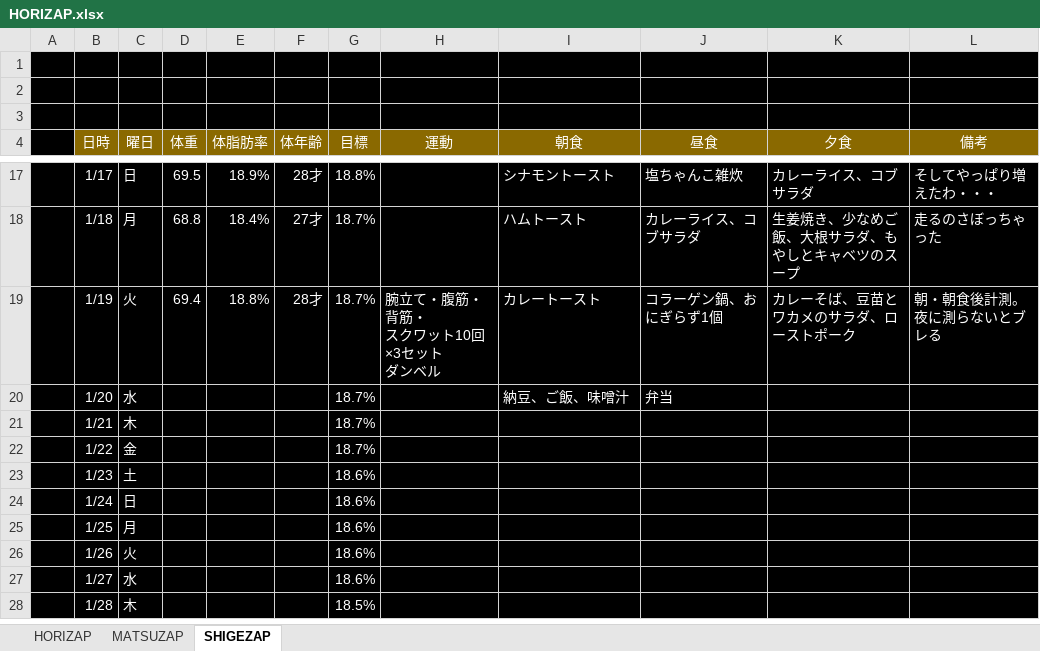
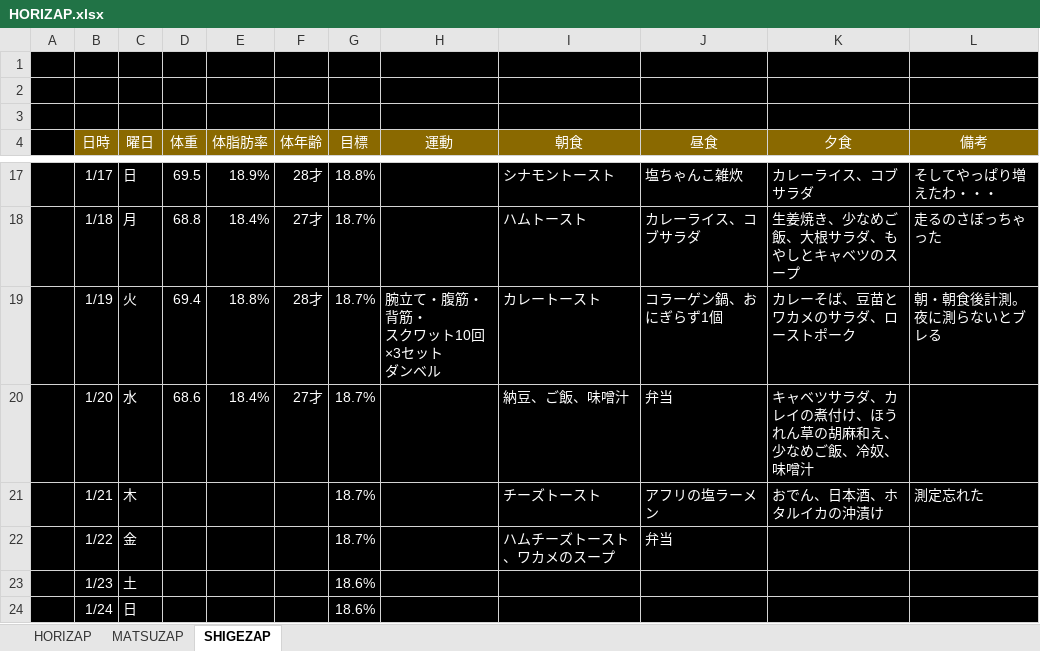
Before and after one commit to GS-Shigenaga/HORIZAP, an Excel workbook: HORIZAP.xlsx, sheet SHIGEZAP, drawn as a sheet; only a part is shown, gaps mark what is left out; the shorter side is filled out with more unchanged rows; values as stored, in another font and other column widths than the file's, no borders; charts and pictures not drawn; the diff names each change by its address in the sheet, - before the commit and + after, or states it on an @@ line.

Commit message:
週末はフットサルで痩せよう！

```diff
--- a/HORIZAP.xlsx (sheet SHIGEZAP)
+++ b/HORIZAP.xlsx (sheet SHIGEZAP)
-D20 (体重): (empty)
+D20 (体重): 68.6
-E20 (体脂肪率): (empty)
+E20 (体脂肪率): 18.4%
-F20 (体年齢): (empty)
+F20 (体年齢): 27才
-K20 (夕食): (empty)
+K20 (夕食): キャベツサラダ、カレイの煮付け、ほうれん草の胡麻和え、少なめご飯、冷奴、味噌汁
-I21 (朝食): (empty)
+I21 (朝食): チーズトースト
-J21 (昼食): (empty)
+J21 (昼食): アフリの塩ラーメン
-K21 (夕食): (empty)
+K21 (夕食): おでん、日本酒、ホタルイカの沖漬け
-L21 (備考): (empty)
+L21 (備考): 測定忘れた
-I22 (朝食): (empty)
+I22 (朝食): ハムチーズトースト、ワカメのスープ
-J22 (昼食): (empty)
+J22 (昼食): 弁当
```
Also changed, not shown: charts or pictures.
